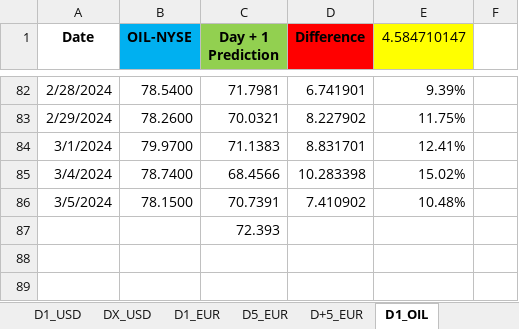
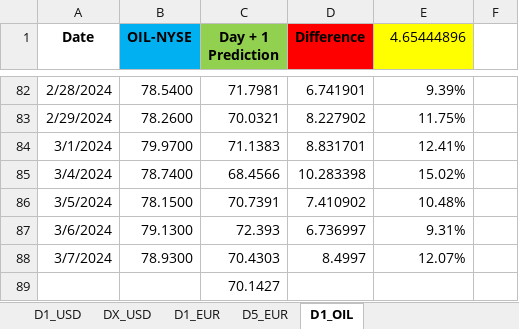
Before and after one commit to Mike7205/4_models1, an Excel workbook: LSTM_mv.xlsx, sheet D1_OIL, drawn as a sheet; only a part is shown, gaps mark what is left out; values as stored, in another font and other column widths than the file's, no borders; addresses are those after the commit; the diff names each change by its address in the sheet, - before the commit and + after, or states it on an @@ line.

```diff
--- a/LSTM_mv.xlsx (sheet D1_OIL)
+++ b/LSTM_mv.xlsx (sheet D1_OIL)
-sheet tab: D+5_EUR
-E1: 4.584710147
+E1: 4.65444896
+row 87: 3/6/2024 | 79.1300 | 72.393 | 6.736997 | 9.31%
+row 88: 3/7/2024 | 78.9300 | 70.4303 | 8.4997 | 12.07%
-C89 (Day + 1 Prediction): 72.393
+C89 (Day + 1 Prediction): 70.1427
```
Also changed, not shown: sheet D5_EUR, sheet D1_USD, sheet D1_EUR.
